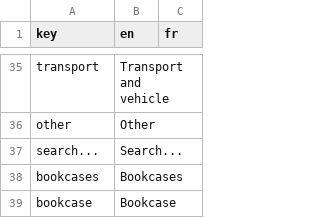
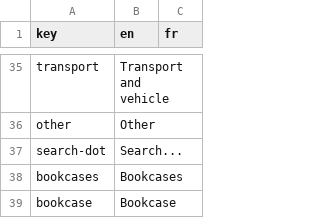
Before and after one commit to shareish/shareish, a CSV file: frontend/src/locales/translations.csv, drawn as a sheet; only a part is shown, gaps mark what is left out.

Commit message:
fix translation key

```diff
--- a/frontend/src/locales/translations.csv
+++ b/frontend/src/locales/translations.csv
@@ -36,3 +36,3 @@ transport,Transport and vehicle,
 other,Other,
-search...,Search...,
+search-dot,Search...,
 bookcases,Bookcases,
```
Also changed, not shown: 1 other file.
